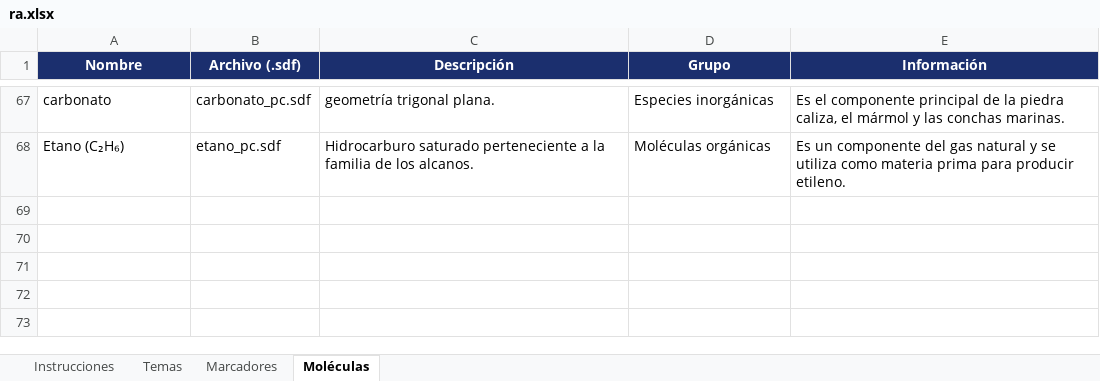
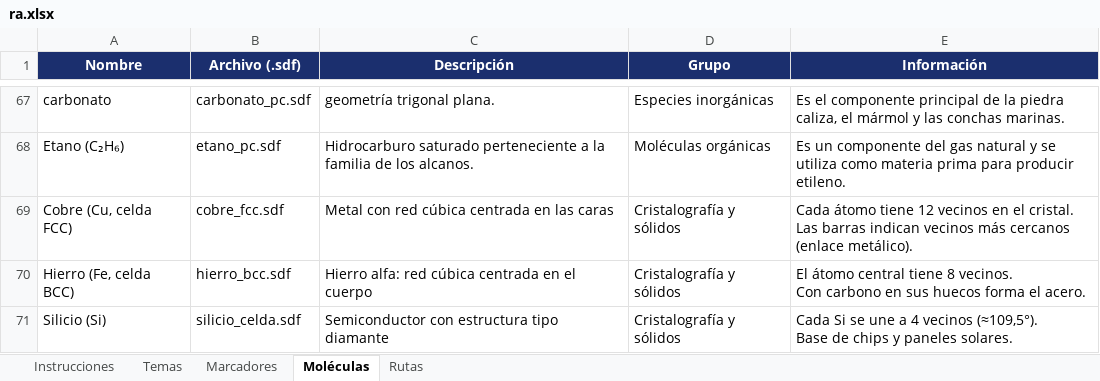
Before and after one commit to PaqariOL/illari-experimentos, an Excel workbook: ra.xlsx, sheet Moléculas, drawn as a sheet; only a part is shown, gaps mark what is left out; values as stored, in another font and other column widths than the file's, no borders; ↵ is a line break in a cell; the diff names each change by its address in the sheet, - before the commit and + after, or states it on an @@ line.

```diff
--- a/ra.xlsx (sheet Moléculas)
+++ b/ra.xlsx (sheet Moléculas)
+sheet tab: Rutas
+row 69: Cobre (Cu, celda FCC) | cobre_fcc.sdf | Metal con red cúbica centrada en las caras | Cristalografía y sólidos | Cada átomo tiene 12 vecinos en el cristal. ↵ Las barras indican vecinos más cercanos (enlace metálico).
+row 70: Hierro (Fe, celda BCC) | hierro_bcc.sdf | Hierro alfa: red cúbica centrada en el cuerpo | Cristalografía y sólidos | El átomo central tiene 8 vecinos. ↵ Con carbono en sus huecos forma el acero.
+row 71: Silicio (Si) | silicio_celda.sdf | Semiconductor con estructura tipo diamante | Cristalografía y sólidos | Cada Si se une a 4 vecinos (≈109,5°). ↵ Base de chips y paneles solares.
```
Also changed, not shown: sheet Temas, sheet Instrucciones, 29 other files.
